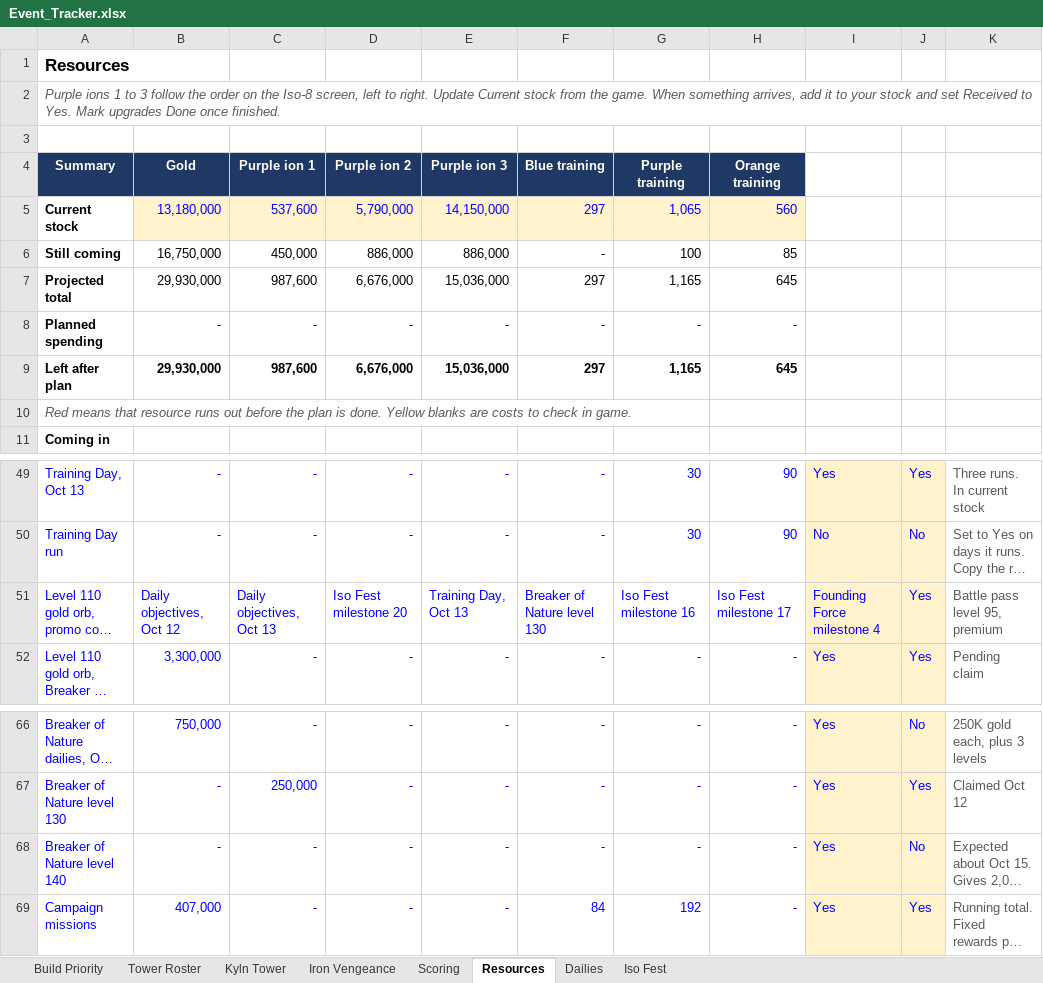
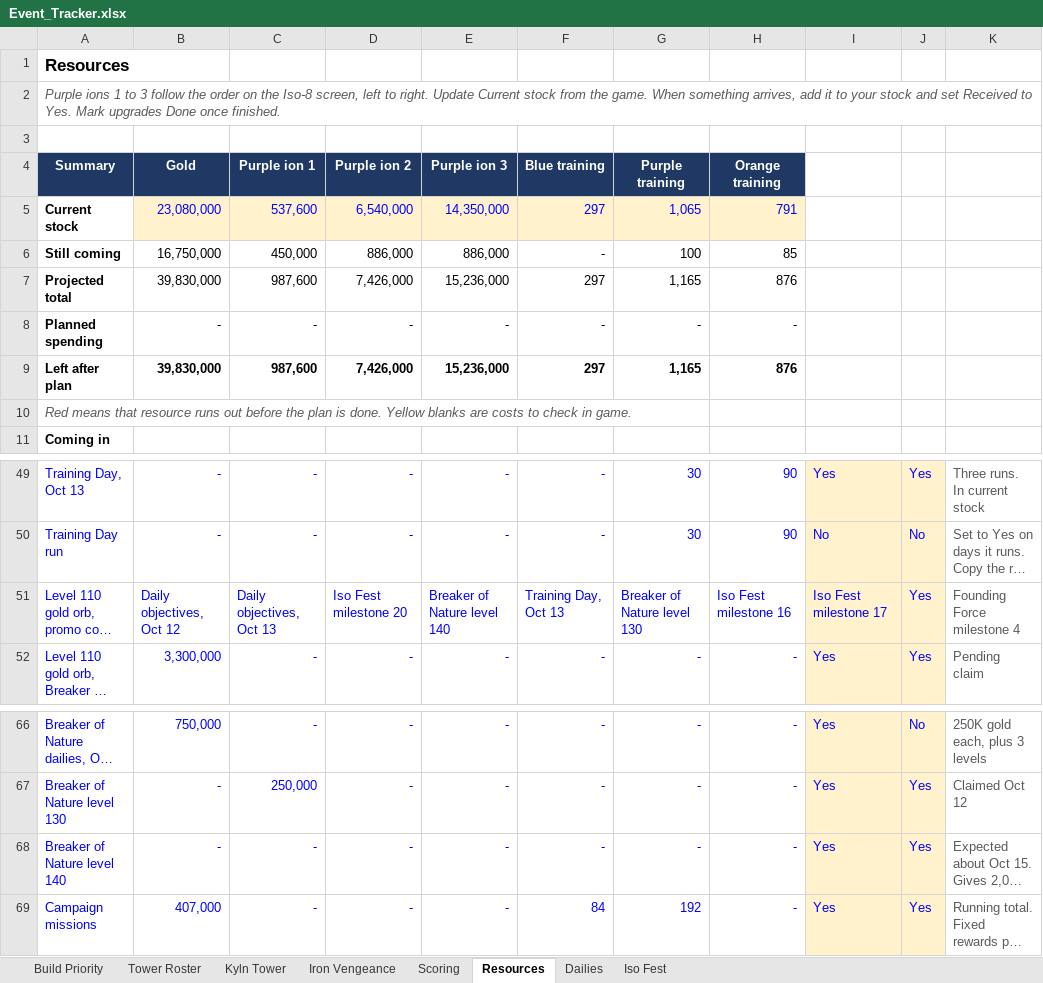
Before and after one commit to mansaalman01-maker/Marvel-Strike-Force-Planning, an Excel workbook: Event_Tracker.xlsx, sheet Resources, drawn as a sheet; only a part is shown, gaps mark what is left out; long unchanged cells end in …; values as stored, in another font and other column widths than the file's, no borders; conditional formats not drawn; the diff names each change by its address in the sheet, - before the commit and + after, or states it on an @@ line.

```diff
--- a/Event_Tracker.xlsx (sheet Resources)
+++ b/Event_Tracker.xlsx (sheet Resources)
-B5: 13,180,000
+B5: 23,080,000
-D5: 5,790,000
+D5: 6,540,000
-E5: 14,150,000
+E5: 14,350,000
-H5: 560
+H5: 791
-B7: 29,930,000
+B7: 39,830,000
-D7: 6,676,000
+D7: 7,426,000
-E7: 15,036,000
+E7: 15,236,000
-H7: 645
+H7: 876
-B9: 29,930,000
+B9: 39,830,000
-D9: 6,676,000
+D9: 7,426,000
-E9: 15,036,000
+E9: 15,236,000
-H9: 645
+H9: 876
-E51: Training Day, Oct 13
+E51: Breaker of Nature level 140
-F51: Breaker of Nature level 130
+F51: Training Day, Oct 13
-G51: Iso Fest milestone 16
+G51: Breaker of Nature level 130
-H51: Iso Fest milestone 17
+H51: Iso Fest milestone 16
-I51: Founding Force milestone 4
+I51: Iso Fest milestone 17
-K51: Battle pass level 95, premium
+K51: Founding Force milestone 4
-J68: No
+J68: Yes
```
Also changed, not shown: sheet Iron Vengeance.
